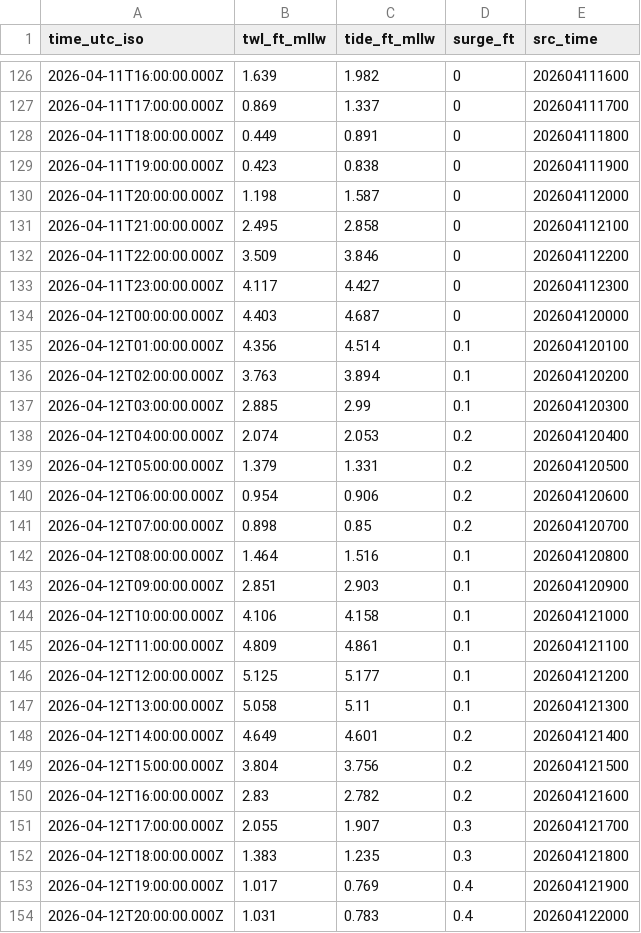
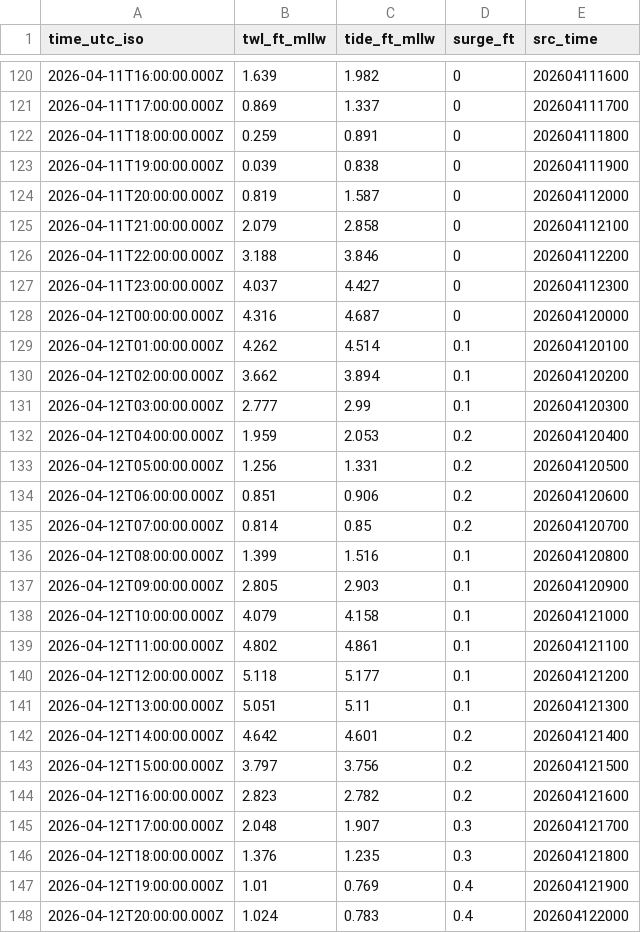
Before and after one commit to hondrospj/Wilmington, a CSV file: data/petss_forecast.csv, drawn as a sheet; only a part is shown, gaps mark what is left out; the diff covers the shown part only.

```diff
--- a/data/petss_forecast.csv
+++ b/data/petss_forecast.csv
@@ -127,28 +121,28 @@ time_utc_iso,twl_ft_mllw,tide_ft_mllw,surge_ft,src_time
 2026-04-11T17:00:00.000Z,0.869,1.337,0,202604111700
-2026-04-11T18:00:00.000Z,0.449,0.891,0,202604111800
-2026-04-11T19:00:00.000Z,0.423,0.838,0,202604111900
-2026-04-11T20:00:00.000Z,1.198,1.587,0,202604112000
-2026-04-11T21:00:00.000Z,2.495,2.858,0,202604112100
-2026-04-11T22:00:00.000Z,3.509,3.846,0,202604112200
-2026-04-11T23:00:00.000Z,4.117,4.427,0,202604112300
-2026-04-12T00:00:00.000Z,4.403,4.687,0,202604120000
-2026-04-12T01:00:00.000Z,4.356,4.514,0.1,202604120100
-2026-04-12T02:00:00.000Z,3.763,3.894,0.1,202604120200
-2026-04-12T03:00:00.000Z,2.885,2.99,0.1,202604120300
-2026-04-12T04:00:00.000Z,2.074,2.053,0.2,202604120400
-2026-04-12T05:00:00.000Z,1.379,1.331,0.2,202604120500
-2026-04-12T06:00:00.000Z,0.954,0.906,0.2,202604120600
-2026-04-12T07:00:00.000Z,0.898,0.85,0.2,202604120700
-2026-04-12T08:00:00.000Z,1.464,1.516,0.1,202604120800
-2026-04-12T09:00:00.000Z,2.851,2.903,0.1,202604120900
-2026-04-12T10:00:00.000Z,4.106,4.158,0.1,202604121000
-2026-04-12T11:00:00.000Z,4.809,4.861,0.1,202604121100
-2026-04-12T12:00:00.000Z,5.125,5.177,0.1,202604121200
-2026-04-12T13:00:00.000Z,5.058,5.11,0.1,202604121300
-2026-04-12T14:00:00.000Z,4.649,4.601,0.2,202604121400
-2026-04-12T15:00:00.000Z,3.804,3.756,0.2,202604121500
-2026-04-12T16:00:00.000Z,2.83,2.782,0.2,202604121600
-2026-04-12T17:00:00.000Z,2.055,1.907,0.3,202604121700
-2026-04-12T18:00:00.000Z,1.383,1.235,0.3,202604121800
-2026-04-12T19:00:00.000Z,1.017,0.769,0.4,202604121900
-2026-04-12T20:00:00.000Z,1.031,0.783,0.4,202604122000
+2026-04-11T18:00:00.000Z,0.259,0.891,0,202604111800
+2026-04-11T19:00:00.000Z,0.039,0.838,0,202604111900
+2026-04-11T20:00:00.000Z,0.819,1.587,0,202604112000
+2026-04-11T21:00:00.000Z,2.079,2.858,0,202604112100
+2026-04-11T22:00:00.000Z,3.188,3.846,0,202604112200
+2026-04-11T23:00:00.000Z,4.037,4.427,0,202604112300
+2026-04-12T00:00:00.000Z,4.316,4.687,0,202604120000
+2026-04-12T01:00:00.000Z,4.262,4.514,0.1,202604120100
+2026-04-12T02:00:00.000Z,3.662,3.894,0.1,202604120200
+2026-04-12T03:00:00.000Z,2.777,2.99,0.1,202604120300
+2026-04-12T04:00:00.000Z,1.959,2.053,0.2,202604120400
+2026-04-12T05:00:00.000Z,1.256,1.331,0.2,202604120500
+2026-04-12T06:00:00.000Z,0.851,0.906,0.2,202604120600
+2026-04-12T07:00:00.000Z,0.814,0.85,0.2,202604120700
+2026-04-12T08:00:00.000Z,1.399,1.516,0.1,202604120800
+2026-04-12T09:00:00.000Z,2.805,2.903,0.1,202604120900
+2026-04-12T10:00:00.000Z,4.079,4.158,0.1,202604121000
+2026-04-12T11:00:00.000Z,4.802,4.861,0.1,202604121100
+2026-04-12T12:00:00.000Z,5.118,5.177,0.1,202604121200
+2026-04-12T13:00:00.000Z,5.051,5.11,0.1,202604121300
+2026-04-12T14:00:00.000Z,4.642,4.601,0.2,202604121400
+2026-04-12T15:00:00.000Z,3.797,3.756,0.2,202604121500
+2026-04-12T16:00:00.000Z,2.823,2.782,0.2,202604121600
+2026-04-12T17:00:00.000Z,2.048,1.907,0.3,202604121700
+2026-04-12T18:00:00.000Z,1.376,1.235,0.3,202604121800
+2026-04-12T19:00:00.000Z,1.01,0.769,0.4,202604121900
+2026-04-12T20:00:00.000Z,1.024,0.783,0.4,202604122000
```
Also changed, not shown: 6 added rows, 6 removed rows and 78 edited cells elsewhere in this file, 3 other files.
